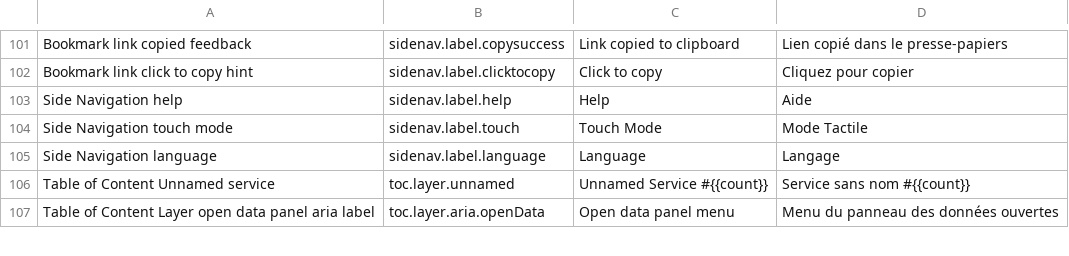
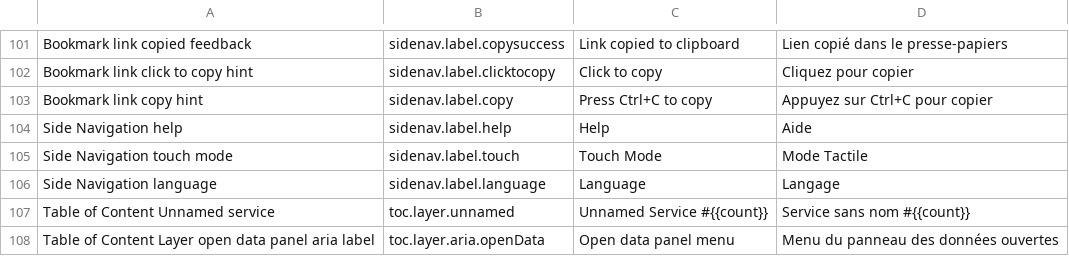
Before and after one commit to fgpv-vpgf/fgpv-vpgf, a CSV file: src/locales/translations.csv, drawn as a sheet; only a part is shown, gaps mark what is left out; the diff names each change by its address in the sheet, - before the commit and + after, or states it on an @@ line.

Commit message:
fix(ui): automatic URL selection in share dialog input field
Before: copy to cliplboard intermittent problem in IE11 (can depend on
user IE11 configuration)
Solution: remove click2clipboard solution and make URL selection
persistent
After: persistence of URL input selection so user can press Ctrl+C to
copy 2 clipboard. Still a selection delay at dialog openning.

Closes #1284

```diff
--- a/src/locales/translations.csv
+++ b/src/locales/translations.csv
+row 103: Bookmark link copy hint | sidenav.label.copy | Press Ctrl+C to copy | Appuyez sur Ctrl+C pour copier
```
Also changed, not shown: 2 other files.
